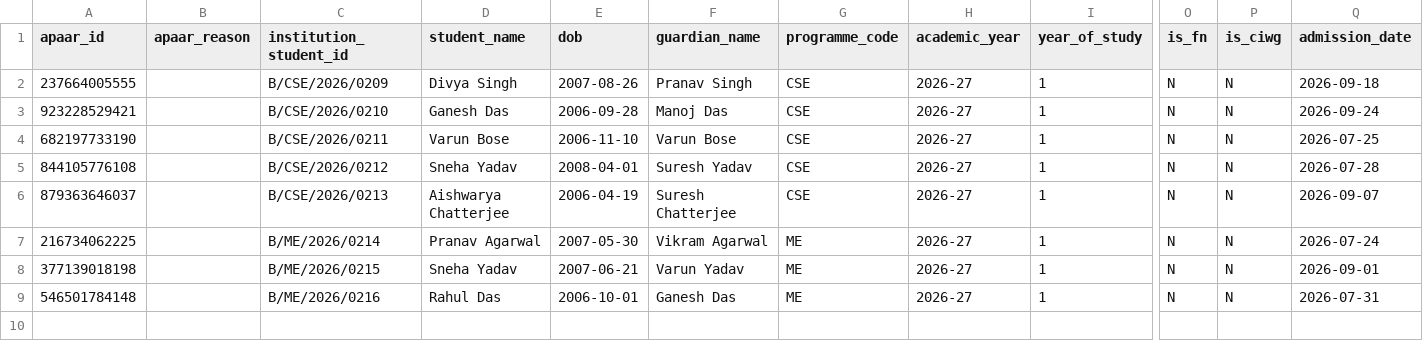
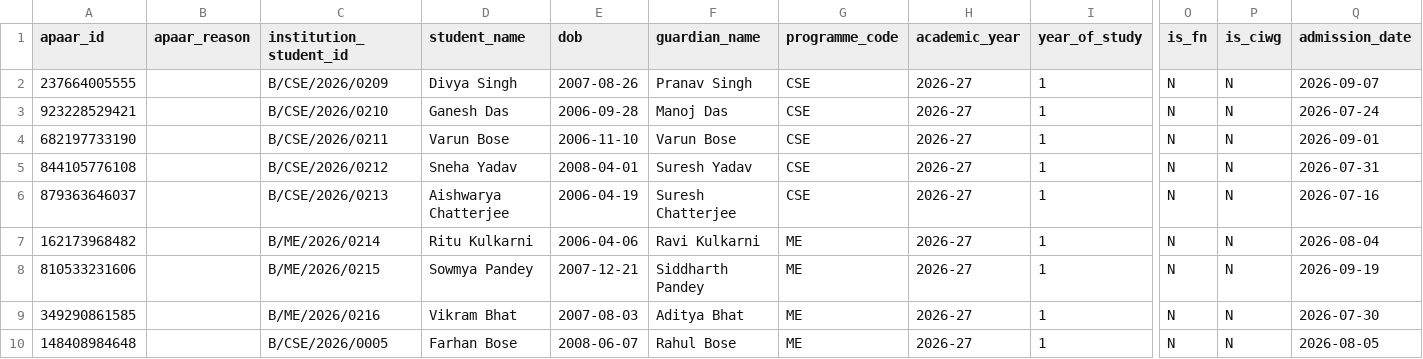
Before and after one commit to Garv1105/APAAR-Based-Student-Enrolment-Integrity-Verifiable-Credential-System, a CSV file: backend/data/synthetic/B2.csv, drawn as a sheet; only a part is shown, gaps mark what is left out; rows hold the shown columns only; the diff names each change by its address in the sheet, - before the commit and + after, or states it on an @@ line.

```diff
--- a/backend/data/synthetic/B2.csv
+++ b/backend/data/synthetic/B2.csv
-Q2 (admission_date): 2026-09-18
+Q2 (admission_date): 2026-09-07
-Q3 (admission_date): 2026-09-24
+Q3 (admission_date): 2026-07-24
-Q4 (admission_date): 2026-07-25
+Q4 (admission_date): 2026-09-01
-Q5 (admission_date): 2026-07-28
+Q5 (admission_date): 2026-07-31
-Q6 (admission_date): 2026-09-07
+Q6 (admission_date): 2026-07-16
-A7 (apaar_id): 216734062225
+A7 (apaar_id): 162173968482
-D7 (student_name): Pranav Agarwal
+D7 (student_name): Ritu Kulkarni
-E7 (dob): 2007-05-30
+E7 (dob): 2006-04-06
-F7 (guardian_name): Vikram Agarwal
+F7 (guardian_name): Ravi Kulkarni
-Q7 (admission_date): 2026-07-24
+Q7 (admission_date): 2026-08-04
-A8 (apaar_id): 377139018198
+A8 (apaar_id): 810533231606
-D8 (student_name): Sneha Yadav
+D8 (student_name): Sowmya Pandey
-E8 (dob): 2007-06-21
+E8 (dob): 2007-12-21
-F8 (guardian_name): Varun Yadav
+F8 (guardian_name): Siddharth Pandey
-Q8 (admission_date): 2026-09-01
+Q8 (admission_date): 2026-09-19
-A9 (apaar_id): 546501784148
+A9 (apaar_id): 349290861585
-D9 (student_name): Rahul Das
+D9 (student_name): Vikram Bhat
-E9 (dob): 2006-10-01
+E9 (dob): 2007-08-03
-F9 (guardian_name): Ganesh Das
+F9 (guardian_name): Aditya Bhat
-Q9 (admission_date): 2026-07-31
+Q9 (admission_date): 2026-07-30
+row 10: 148408984648 |  | B/CSE/2026/0005 | Farhan Bose | 2008-06-07 | Rahul Bose | ME | 2026-27 | 1 | N | N | 2026-08-05
```
Also changed, not shown: backend/data/synthetic/C1.csv, backend/data/synthetic/D1.csv, 17 other files.
